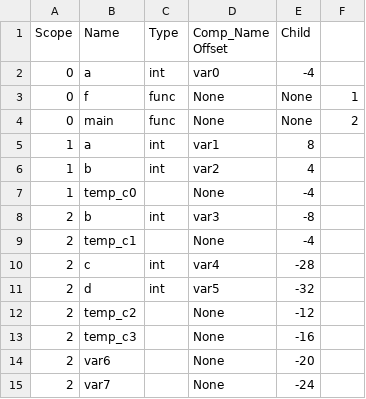
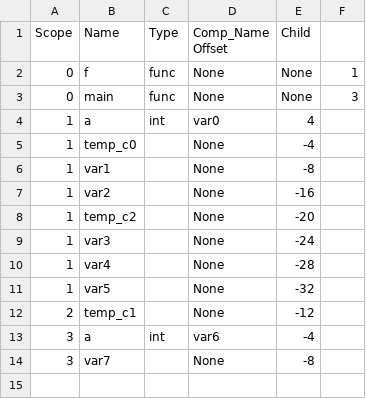
Before and after one commit to SahilDhull/ssac, a CSV file: src/Table.csv, drawn as a sheet.

```diff
--- a/src/Table.csv
+++ b/src/Table.csv
@@ -1,15 +1,14 @@
 Scope,        Name,         Type,         Comp_Name     Offset,       Child
-0,            a,            int,          var0,         -4,
 0,            f,            func,         None,         None,         1
-0,            main,         func,         None,         None,         2
-1,            a,            int,          var1,         8,
-1,            b,            int,          var2,         4,
+0,            main,         func,         None,         None,         3
+1,            a,            int,          var0,         4,
 1,            temp_c0,      ,             None,         -4,
-2,            b,            int,          var3,         -8,
-2,            temp_c1,      ,             None,         -4,
-2,            c,            int,          var4,         -28,
-2,            d,            int,          var5,         -32,
-2,            temp_c2,      ,             None,         -12,
-2,            temp_c3,      ,             None,         -16,
-2,            var6,         ,             None,         -20,
-2,            var7,         ,             None,         -24,
+1,            var1,         ,             None,         -8,
+1,            var2,         ,             None,         -16,
+1,            temp_c2,      ,             None,         -20,
+1,            var3,         ,             None,         -24,
+1,            var4,         ,             None,         -28,
+1,            var5,         ,             None,         -32,
+2,            temp_c1,      ,             None,         -12,
+3,            a,            int,          var6,         -4,
+3,            var7,         ,             None,         -8,
```
Also changed, not shown: 8 other files.
